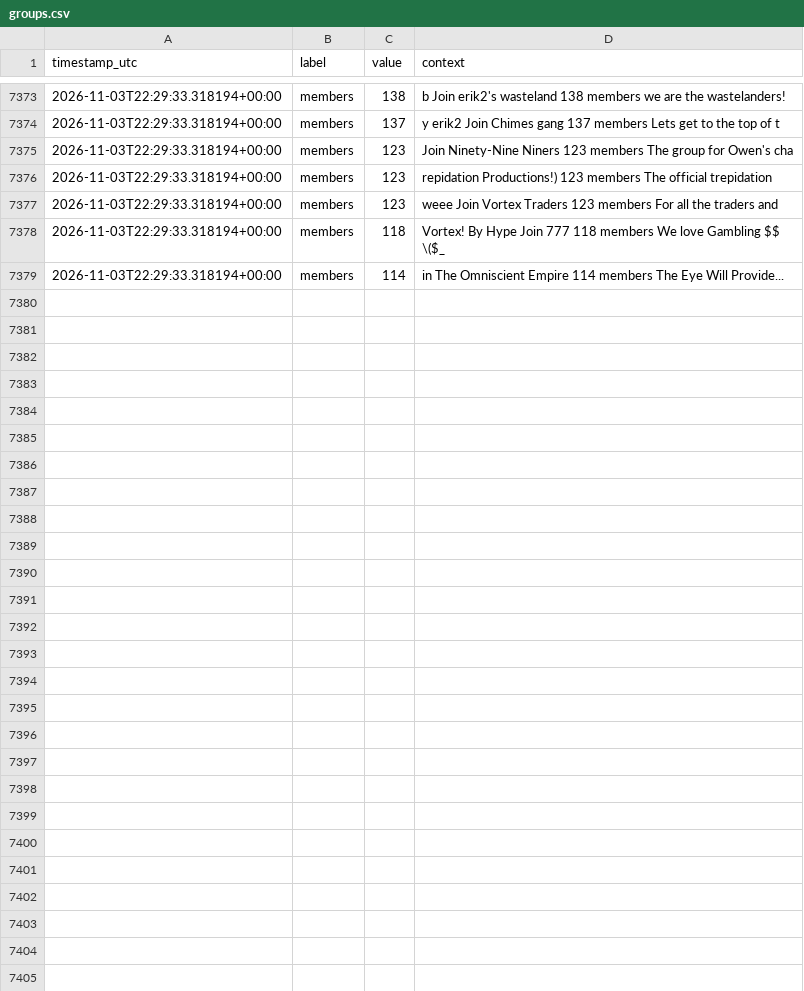
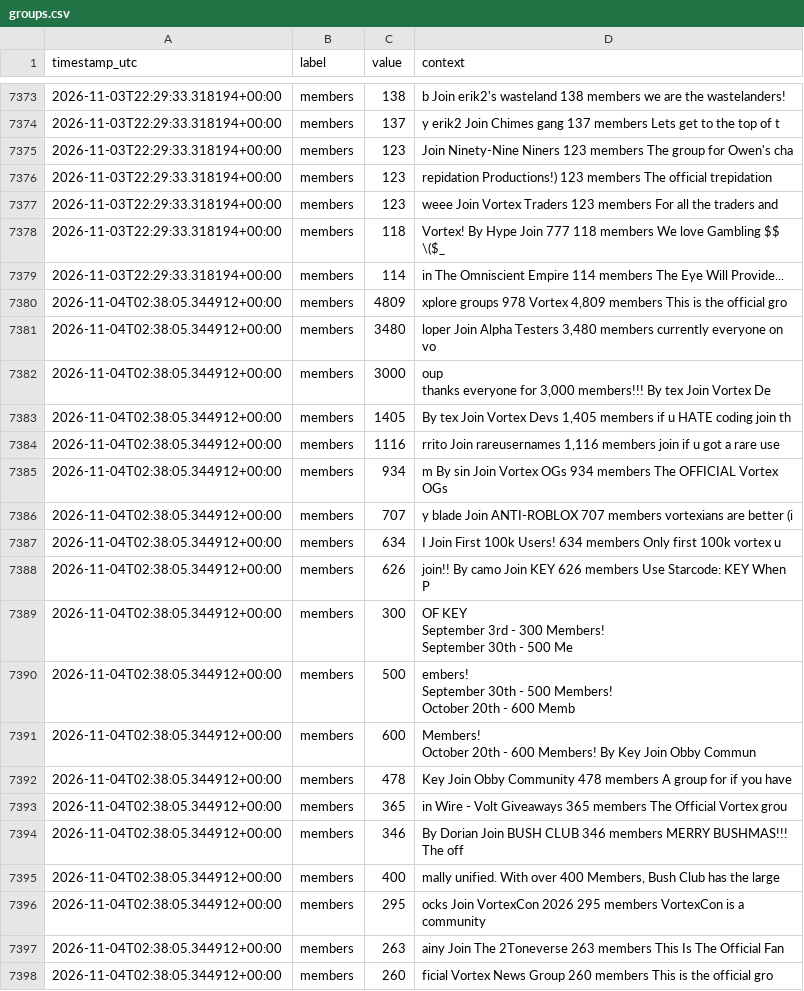
Before and after one commit to igakojp/playvortex-monitor-log, a CSV file: stats/groups.csv, drawn as a sheet; only a part is shown, gaps mark what is left out; ↵ is a line break in a cell; the diff covers the shown part only; the diff names each change by its address in the sheet, - before the commit and + after, or states it on an @@ line.

```diff
--- a/stats/groups.csv
+++ b/stats/groups.csv
+row 7380: 2026-11-04T02:38:05.344912+00:00 | members | 4809 | xplore groups 978 Vortex 4,809 members This is the official gro
+row 7381: 2026-11-04T02:38:05.344912+00:00 | members | 3480 | loper Join Alpha Testers 3,480 members currently everyone on vo
+row 7382: 2026-11-04T02:38:05.344912+00:00 | members | 3000 | oup ↵ thanks everyone for 3,000 members!!! By tex Join Vortex De
+row 7383: 2026-11-04T02:38:05.344912+00:00 | members | 1405 | By tex Join Vortex Devs 1,405 members if u HATE coding join th
+row 7384: 2026-11-04T02:38:05.344912+00:00 | members | 1116 | rrito Join rareusernames 1,116 members join if u got a rare use
+row 7385: 2026-11-04T02:38:05.344912+00:00 | members | 934 | m By sin Join Vortex OGs 934 members The OFFICIAL Vortex OGs
+row 7386: 2026-11-04T02:38:05.344912+00:00 | members | 707 | y blade Join ANTI-ROBLOX 707 members vortexians are better (i
+row 7387: 2026-11-04T02:38:05.344912+00:00 | members | 634 | I Join First 100k Users! 634 members Only first 100k vortex u
+row 7388: 2026-11-04T02:38:05.344912+00:00 | members | 626 | join!! By camo Join KEY 626 members Use Starcode: KEY When P
+row 7389: 2026-11-04T02:38:05.344912+00:00 | members | 300 | OF KEY ↵ September 3rd - 300 Members! ↵ September 30th - 500 Me
+row 7390: 2026-11-04T02:38:05.344912+00:00 | members | 500 | embers! ↵ September 30th - 500 Members! ↵ October 20th - 600 Memb
+row 7391: 2026-11-04T02:38:05.344912+00:00 | members | 600 | Members! ↵ October 20th - 600 Members! By Key Join Obby Commun
+row 7392: 2026-11-04T02:38:05.344912+00:00 | members | 478 | Key Join Obby Community 478 members A group for if you have
+row 7393: 2026-11-04T02:38:05.344912+00:00 | members | 365 | in Wire - Volt Giveaways 365 members The Official Vortex grou
+row 7394: 2026-11-04T02:38:05.344912+00:00 | members | 346 | By Dorian Join BUSH CLUB 346 members MERRY BUSHMAS!!! ↵ The off
+row 7395: 2026-11-04T02:38:05.344912+00:00 | members | 400 | mally unified. With over 400 Members, Bush Club has the large
+row 7396: 2026-11-04T02:38:05.344912+00:00 | members | 295 | ocks Join VortexCon 2026 295 members VortexCon is a community
+row 7397: 2026-11-04T02:38:05.344912+00:00 | members | 263 | ainy Join The 2Toneverse 263 members This Is The Official Fan
+row 7398: 2026-11-04T02:38:05.344912+00:00 | members | 260 | ficial Vortex News Group 260 members This is the official gro
```
Also changed, not shown: 16 added rows elsewhere in this file, stats/profile_user1.csv, 3 other files.
